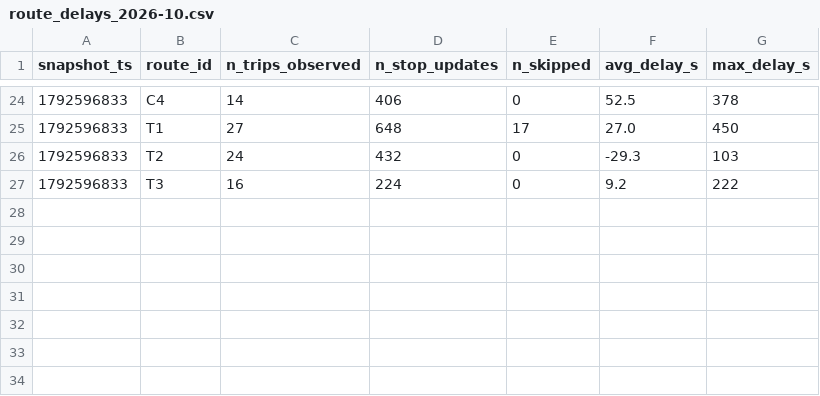
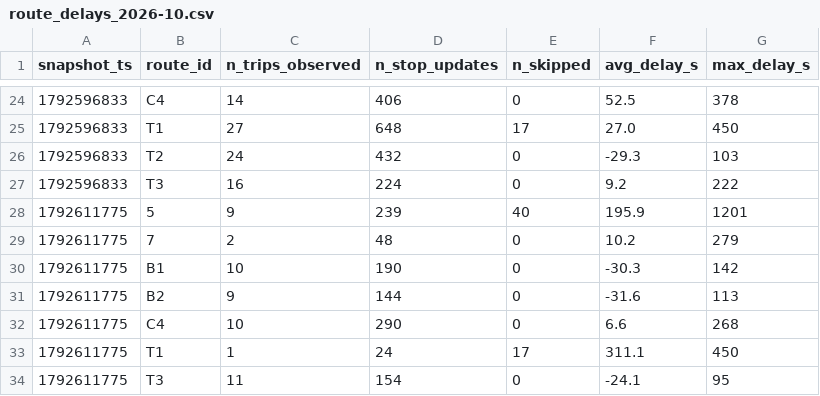
Before and after one commit to mayahamdy/TD2_BI, a CSV file: data/history/route_delays_2026-10.csv, drawn as a sheet; only a part is shown, gaps mark what is left out.

```diff
--- a/data/history/route_delays_2026-10.csv
+++ b/data/history/route_delays_2026-10.csv
@@ -27 +27,8 @@ snapshot_ts,route_id,n_trips_observed,n_stop_updates,n_skipped,avg_delay_s,max_d
 1792596833,T3,16,224,0,9.2,222
+1792611775,5,9,239,40,195.9,1201
+1792611775,7,2,48,0,10.2,279
+1792611775,B1,10,190,0,-30.3,142
+1792611775,B2,9,144,0,-31.6,113
+1792611775,C4,10,290,0,6.6,268
+1792611775,T1,1,24,17,311.1,450
+1792611775,T3,11,154,0,-24.1,95
```
Also changed, not shown: 1 other file.
